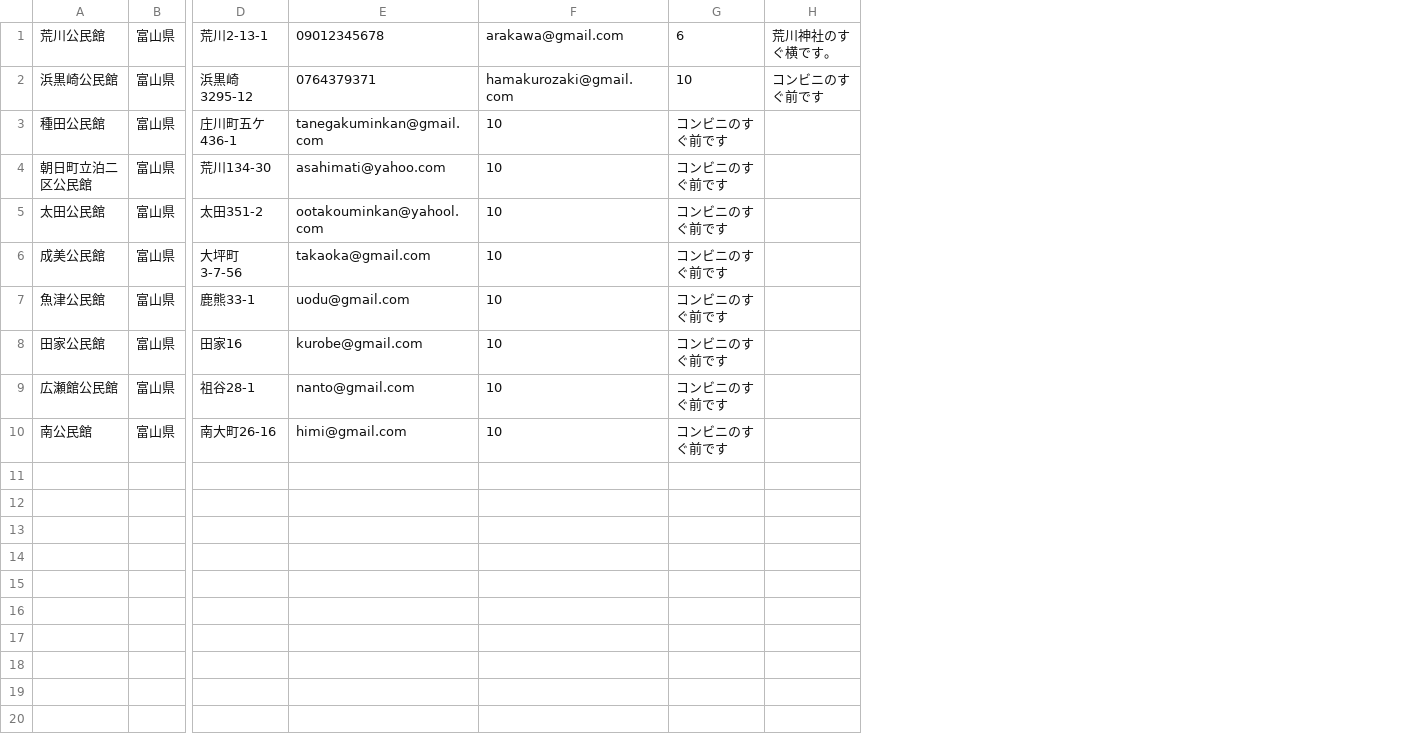
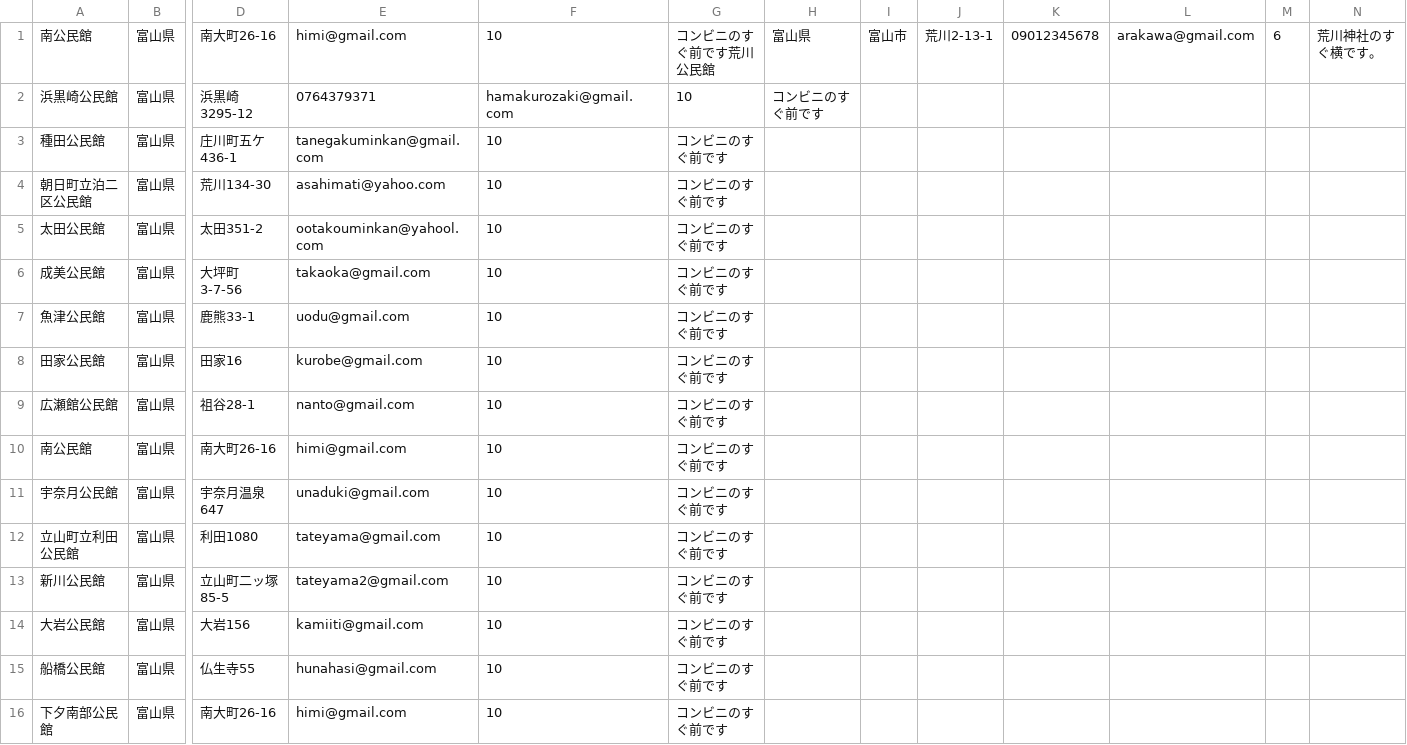
Before and after one commit to noboru-i/cloud-public-hall, a CSV file: db/halls.csv, drawn as a sheet; only a part is shown, gaps mark what is left out; removed rows and columns are numbered as before the commit, all else as after; rows hold the shown columns only; the diff names each change by its address in the sheet, - before the commit and + after, or states it on an @@ line.

Commit message:
追加してもらったデータを登録

```diff
--- a/db/halls.csv
+++ b/db/halls.csv
+column H, row 2: コンビニのすぐ前です
+column I, empty
+column J, empty
+column K, empty
+column L, empty
+column M, empty
-row 1: 荒川公民館 | 富山県 | 荒川2-13-1 | 09012345678 | arakawa@gmail.com | 6 | 荒川神社のすぐ横です。
+row 1: 南公民館 | 富山県 | 南大町26-16 | himi@gmail.com | 10 | コンビニのすぐ前です荒川公民館 | 富山県 | 富山市 | 荒川2-13-1 | 09012345678 | arakawa@gmail.com | 6 | 荒川神社のすぐ横です。
-N2: コンビニのすぐ前です
+N2: (empty)
+row 11: 宇奈月公民館 | 富山県 | 宇奈月温泉647 | unaduki@gmail.com | 10 | コンビニのすぐ前です
+row 12: 立山町立利田公民館 | 富山県 | 利田1080 | tateyama@gmail.com | 10 | コンビニのすぐ前です
+row 13: 新川公民館 | 富山県 | 立山町二ッ塚85-5 | tateyama2@gmail.com | 10 | コンビニのすぐ前です
+row 14: 大岩公民館 | 富山県 | 大岩156 | kamiiti@gmail.com | 10 | コンビニのすぐ前です
+row 15: 船橋公民館 | 富山県 | 仏生寺55 | hunahasi@gmail.com | 10 | コンビニのすぐ前です
+row 16: 下夕南部公民館 | 富山県 | 南大町26-16 | himi@gmail.com | 10 | コンビニのすぐ前です
```
